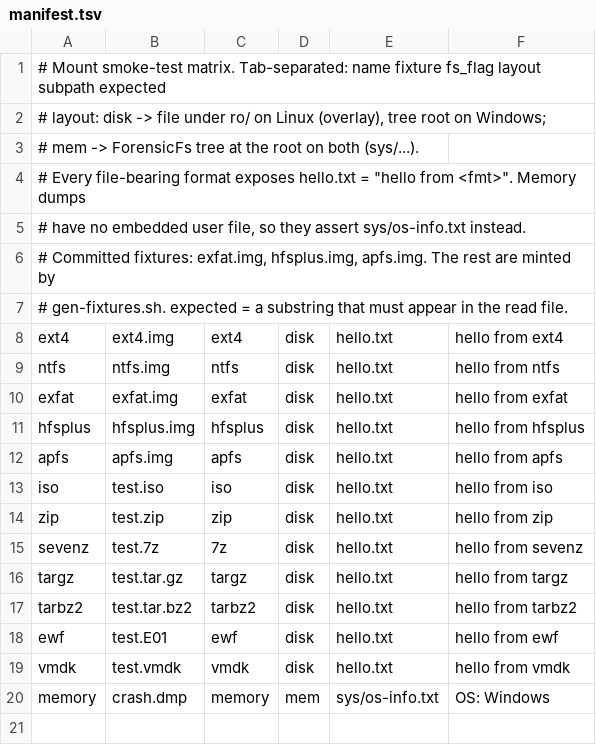
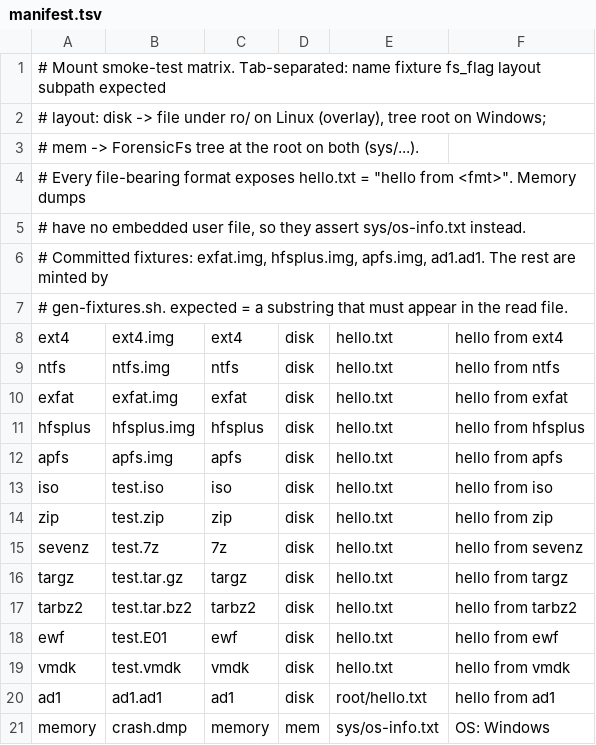
Before and after one commit to SecurityRonin/4n6mount, a TSV file: scripts/smoke/manifest.tsv, drawn as a sheet.

```diff
--- a/scripts/smoke/manifest.tsv
+++ b/scripts/smoke/manifest.tsv
@@ -5,3 +5,3 @@
 # have no embedded user file, so they assert sys/os-info.txt instead.
-# Committed fixtures: exfat.img, hfsplus.img, apfs.img. The rest are minted by
+# Committed fixtures: exfat.img, hfsplus.img, apfs.img, ad1.ad1. The rest are minted by
 # gen-fixtures.sh. expected = a substring that must appear in the read file.
@@ -19,2 +19,3 @@ ewf	test.E01	ewf	disk	hello.txt	hello from ewf
 vmdk	test.vmdk	vmdk	disk	hello.txt	hello from vmdk
+ad1	ad1.ad1	ad1	disk	root/hello.txt	hello from ad1
 memory	crash.dmp	memory	mem	sys/os-info.txt	OS: Windows
```
Also changed, not shown: 3 other files.
